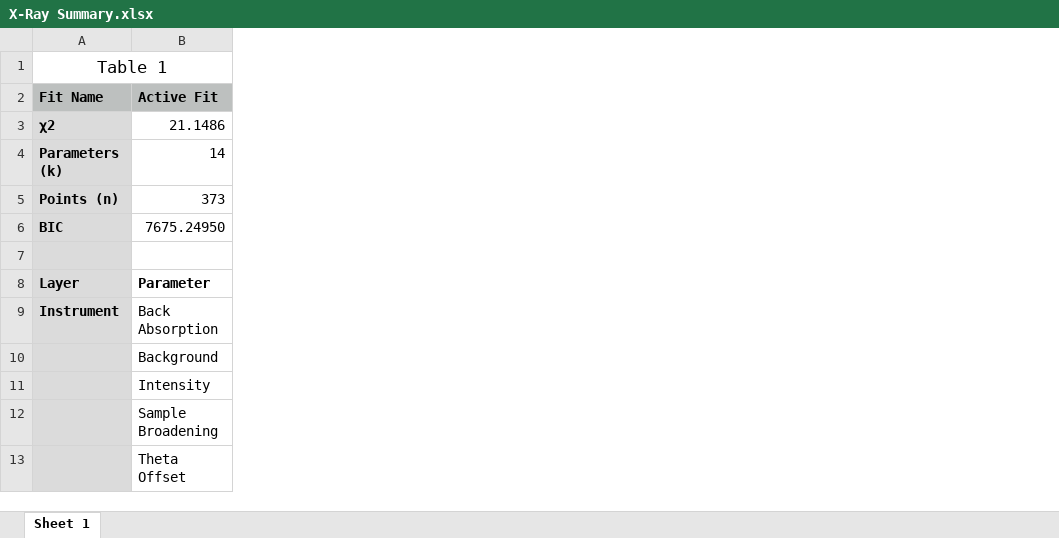
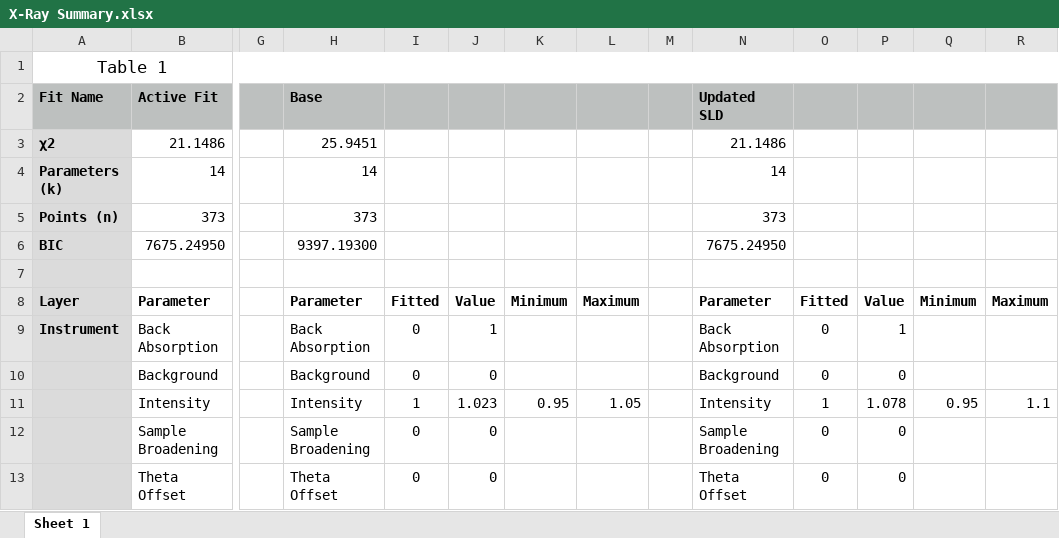
Before and after one commit to brianjosey/Nafion, an Excel workbook: Analysis/X-Ray Summary.xlsx, sheet Sheet 1, drawn as a sheet; only a part is shown, gaps mark what is left out; values as stored, in another font and other column widths than the file's, no borders; the diff names each change by its address in the sheet, - before the commit and + after, or states it on an @@ line.

Commit message:
Add files via upload

```diff
--- a/Analysis/X-Ray Summary.xlsx (sheet Sheet 1)
+++ b/Analysis/X-Ray Summary.xlsx (sheet Sheet 1)
+column G, empty
+column H, rows 2-13: Base | 25.9451 | 14 | 373 | 9397.19300 |  | Parameter | Back Absorption | Background | Intensity | Sample Broadening | Theta Offset
+column I, rows 8-13: Fitted | 0 | 0 | 1 | 0 | 0
+column J, rows 8-13: Value | 1 | 0 | 1.023 | 0 | 0
+column K, rows 8-11: Minimum |  |  | 0.95
+column L, rows 8-11: Maximum |  |  | 1.05
+column M, empty
+column N, rows 2-13: Updated SLD | 21.1486 | 14 | 373 | 7675.24950 |  | Parameter | Back Absorption | Background | Intensity | Sample Broadening | Theta Offset
+column O, rows 8-13: Fitted | 0 | 0 | 1 | 0 | 0
+column P, rows 8-13: Value | 1 | 0 | 1.078 | 0 | 0
+column Q, rows 8-11: Minimum |  |  | 0.95
+column R, rows 8-11: Maximum |  |  | 1.1
```
